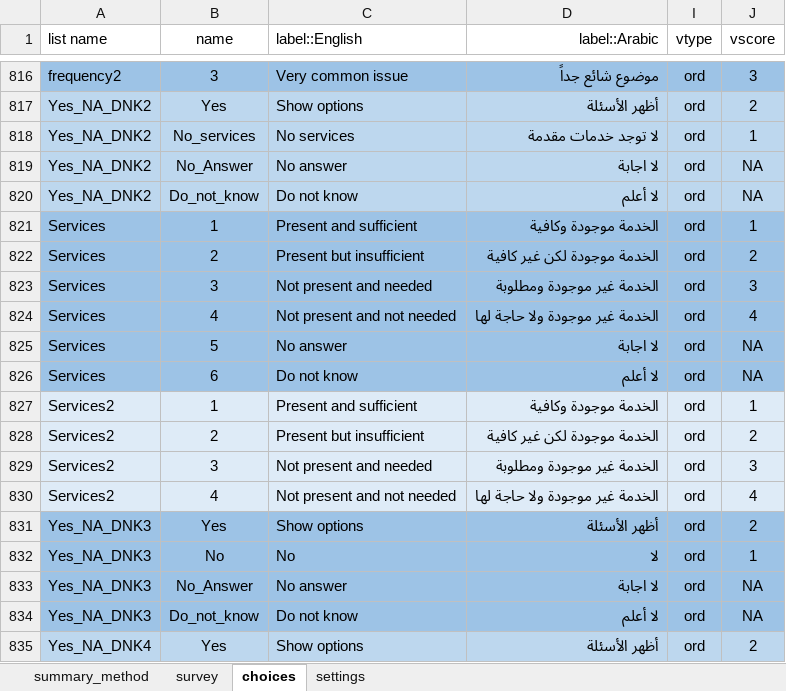
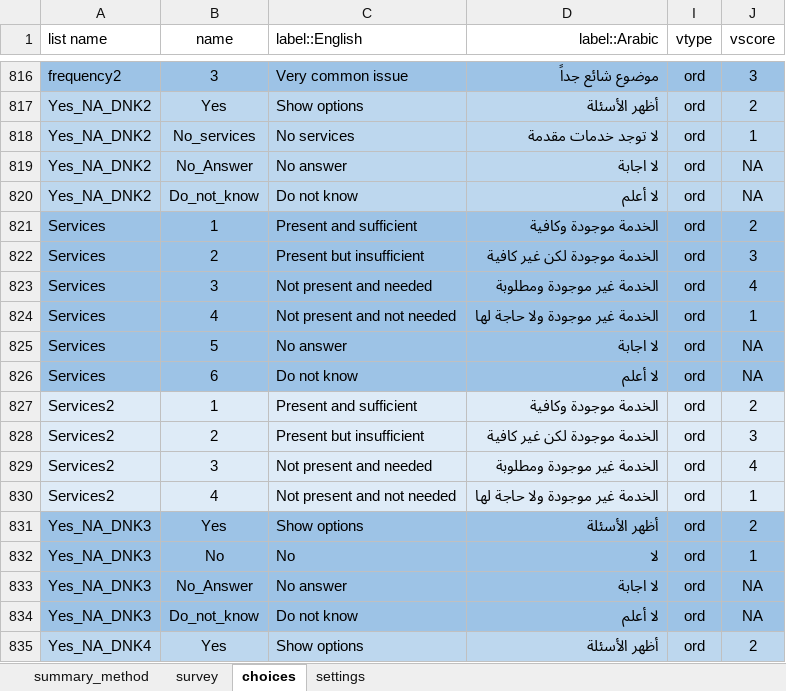
Before and after one commit to ppsapkota/kobohrtoolbox, an Excel workbook: xlsform/kobo_master_v7.xlsx, sheet choices, drawn as a sheet; only a part is shown, gaps mark what is left out; values as stored, in another font and other column widths than the file's, no borders; conditional formats not drawn; the diff names each change by its address in the sheet, - before the commit and + after, or states it on an @@ line.

```diff
--- a/xlsform/kobo_master_v7.xlsx (sheet choices)
+++ b/xlsform/kobo_master_v7.xlsx (sheet choices)
-J821 (vscore): 1
+J821 (vscore): 2
-J822 (vscore): 2
+J822 (vscore): 3
-J823 (vscore): 3
+J823 (vscore): 4
-J824 (vscore): 4
+J824 (vscore): 1
-J827 (vscore): 1
+J827 (vscore): 2
-J828 (vscore): 2
+J828 (vscore): 3
-J829 (vscore): 3
+J829 (vscore): 4
-J830 (vscore): 4
+J830 (vscore): 1
```
Also changed, not shown: sheet survey, 7 other files.
